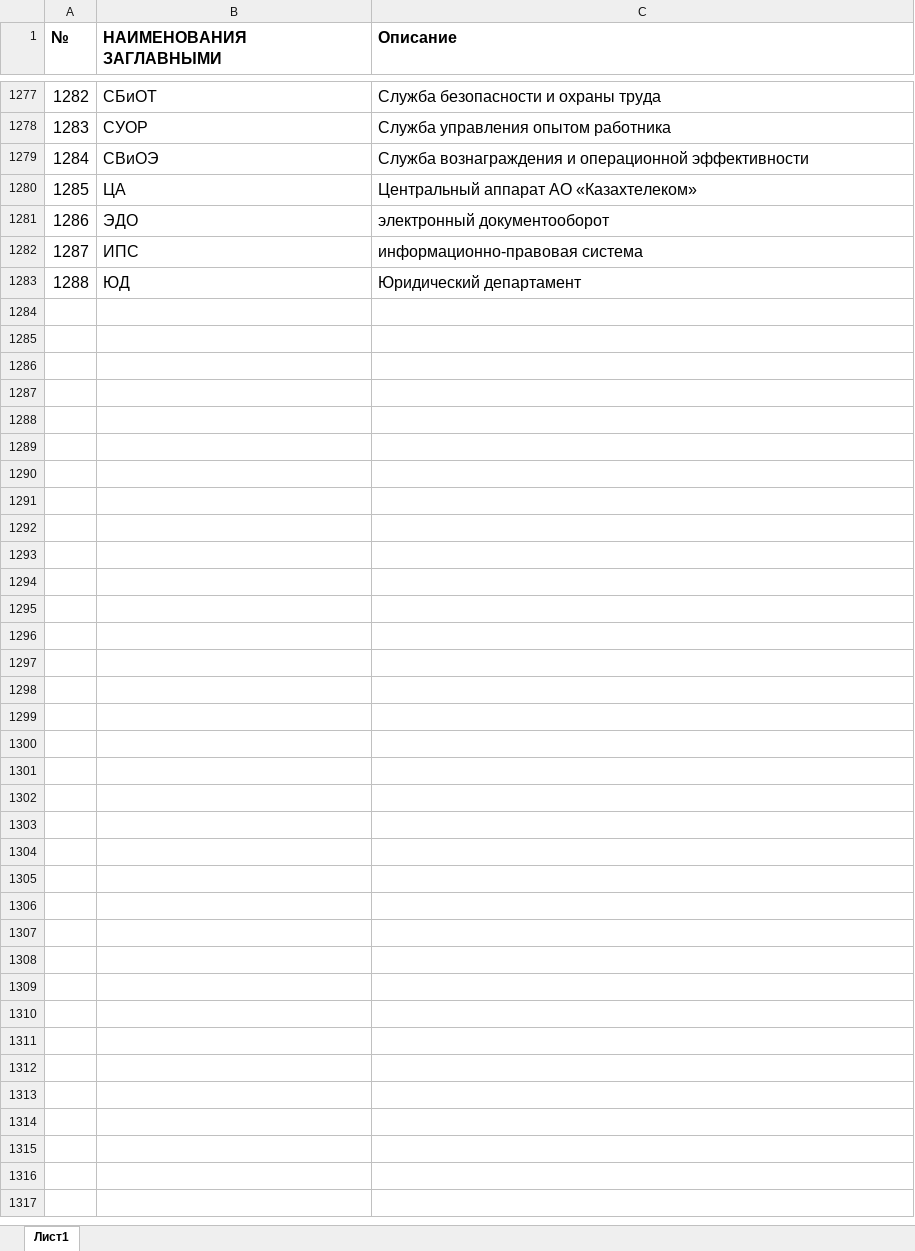
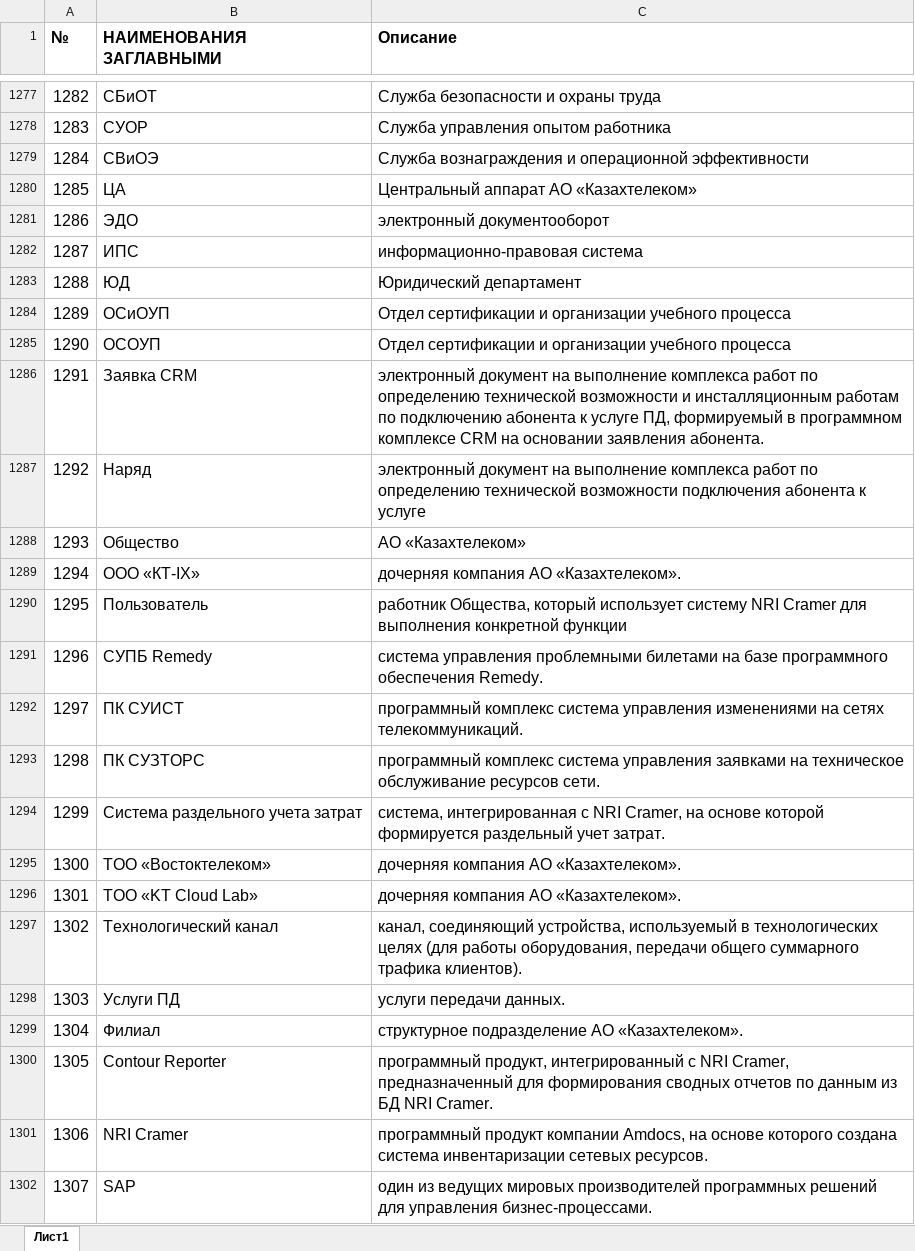
Before and after one commit to dauka2/kt-bot, an Excel workbook: glossary.xlsx, sheet Лист1, drawn as a sheet; only a part is shown, gaps mark what is left out; values as stored, in another font and other column widths than the file's, no borders; the diff covers the shown part only; the diff names each change by its address in the sheet, - before the commit and + after, or states it on an @@ line.

```diff
--- a/glossary.xlsx (sheet Лист1)
+++ b/glossary.xlsx (sheet Лист1)
+row 1284: 1289 | ОСиОУП | Отдел сертификации и организации учебного процесса
+row 1285: 1290 | ОСОУП | Отдел сертификации и организации учебного процесса
+row 1286: 1291 | Заявка CRM | электронный документ на выполнение комплекса работ по определению технической возможности и инсталляционным работам по подключению абонента к услуге ПД, формируемый в программном комплексе CRM на основании заявления абонента.
+row 1287: 1292 | Наряд | электронный документ на выполнение комплекса работ по определению технической возможности подключения абонента к услуге
+row 1288: 1293 | Общество | АО «Казахтелеком»
+row 1289: 1294 | ООО «КТ-IX» | дочерняя компания АО «Казахтелеком».
+row 1290: 1295 | Пользователь | работник Общества, который использует систему NRI Cramer для выполнения конкретной функции
+row 1291: 1296 | CУПБ Remedy | система управления проблемными билетами на базе программного обеспечения Remedy.
+row 1292: 1297 | ПК СУИСТ | программный комплекс система управления изменениями на сетях телекоммуникаций.
+row 1293: 1298 | ПК СУЗТОРС | программный комплекс система управления заявками на техническое обслуживание ресурсов сети.
+row 1294: 1299 | Система раздельного учета затрат | система, интегрированная с NRI Cramer, на основе которой формируется раздельный учет затрат.
+row 1295: 1300 | ТОО «Востоктелеком» | дочерняя компания АО «Казахтелеком».
+row 1296: 1301 | ТОО «KT Cloud Lab» | дочерняя компания АО «Казахтелеком».
+row 1297: 1302 | Технологический канал | канал, соединяющий устройства, используемый в технологических целях (для работы оборудования, передачи общего суммарного трафика клиентов).
+row 1298: 1303 | Услуги ПД | услуги передачи данных.
+row 1299: 1304 | Филиал | структурное подразделение АО «Казахтелеком».
+row 1300: 1305 | Contour Reporter | программный продукт, интегрированный с NRI Cramer, предназначенный для формирования сводных отчетов по данным из БД NRI Cramer.
+row 1301: 1306 | NRI Cramer | программный продукт компании Amdocs, на основе которого создана система инвентаризации сетевых ресурсов.
+row 1302: 1307 | SAP | один из ведущих мировых производителей программных решений для управления бизнес-процессами.
```
Also changed, not shown: 41 added rows, 1 removed row and 1 edited cell elsewhere in this sheet, 3 other files.
